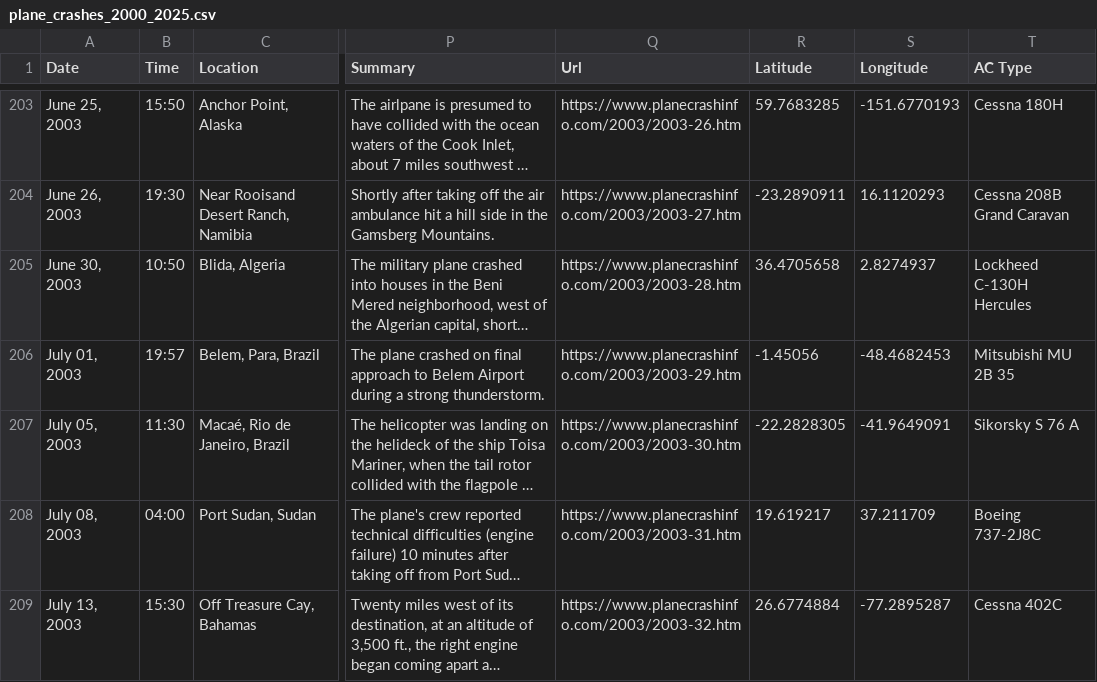
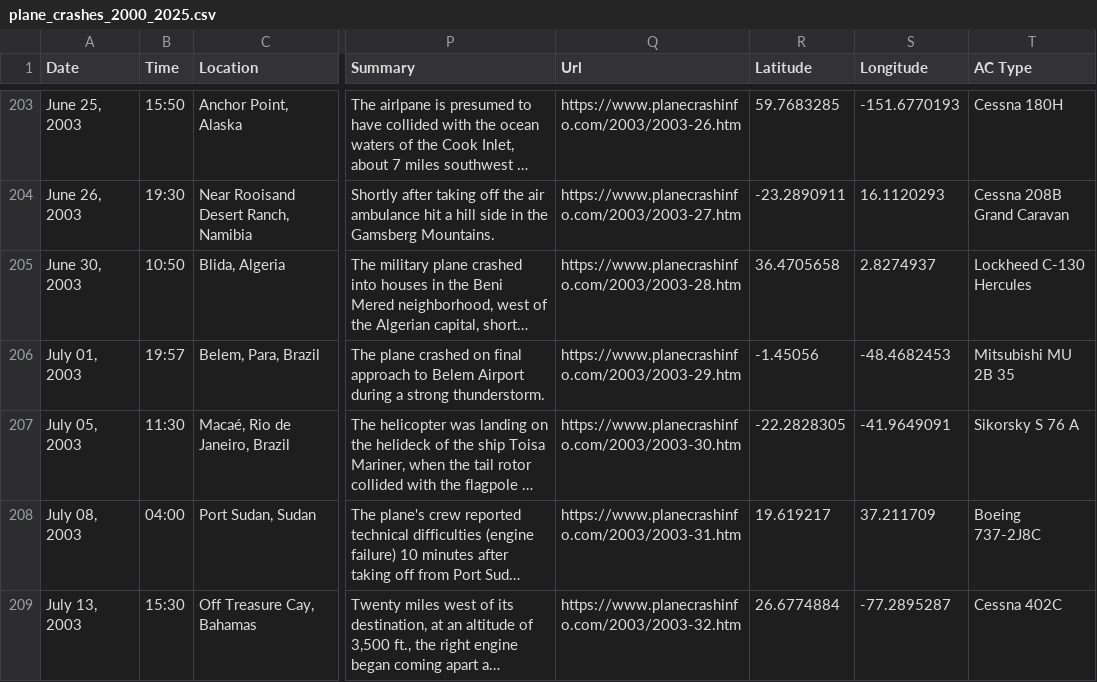
Before and after one commit to ryanCYJ/Data-Visualisation, a CSV file: data/plane_crashes_2000_2025.csv, drawn as a sheet; only a part is shown, gaps mark what is left out; long unchanged cells end in …; the diff covers the shown part only; the diff names each change by its address in the sheet, - before the commit and + after, or states it on an @@ line.

```diff
--- a/data/plane_crashes_2000_2025.csv
+++ b/data/plane_crashes_2000_2025.csv
-T205 (AC Type): Lockheed C-130H Hercules
+T205 (AC Type): Lockheed C-130 Hercules
```
Also changed, not shown: 45 edited cells elsewhere in this file, 1 other file.
